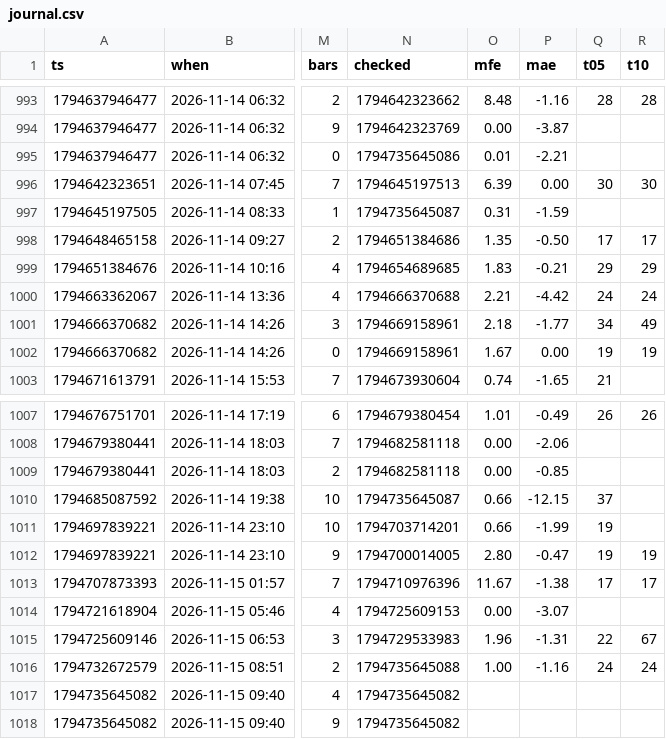
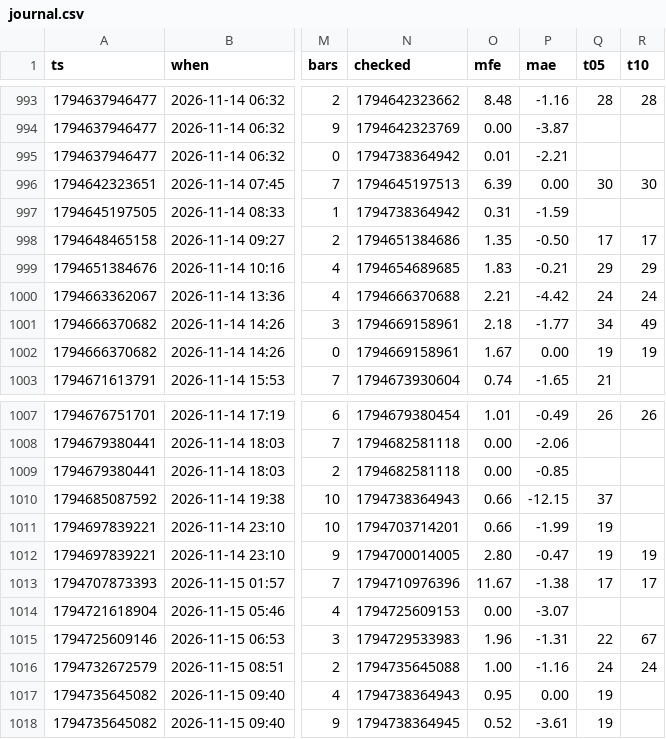
Before and after one commit to b3abderrahmane-lgtm/wissam, a CSV file: journal.csv, drawn as a sheet; only a part is shown, gaps mark what is left out; the diff names each change by its address in the sheet, - before the commit and + after, or states it on an @@ line.

Commit message:
settings + journal [skip ci]

```diff
--- a/journal.csv
+++ b/journal.csv
-N995 (checked): 1794735645086
+N995 (checked): 1794738364942
-N997 (checked): 1794735645087
+N997 (checked): 1794738364942
-N1010 (checked): 1794735645087
+N1010 (checked): 1794738364943
-N1017 (checked): 1794735645082
+N1017 (checked): 1794738364943
-O1017 (mfe): (empty)
+O1017 (mfe): 0.95
-P1017 (mae): (empty)
+P1017 (mae): 0.00
-Q1017:Q1018 (t05): (empty)
+Q1017:Q1018 (t05): 19
-N1018 (checked): 1794735645082
+N1018 (checked): 1794738364945
-O1018 (mfe): (empty)
+O1018 (mfe): 0.52
-P1018 (mae): (empty)
+P1018 (mae): -3.61
```
